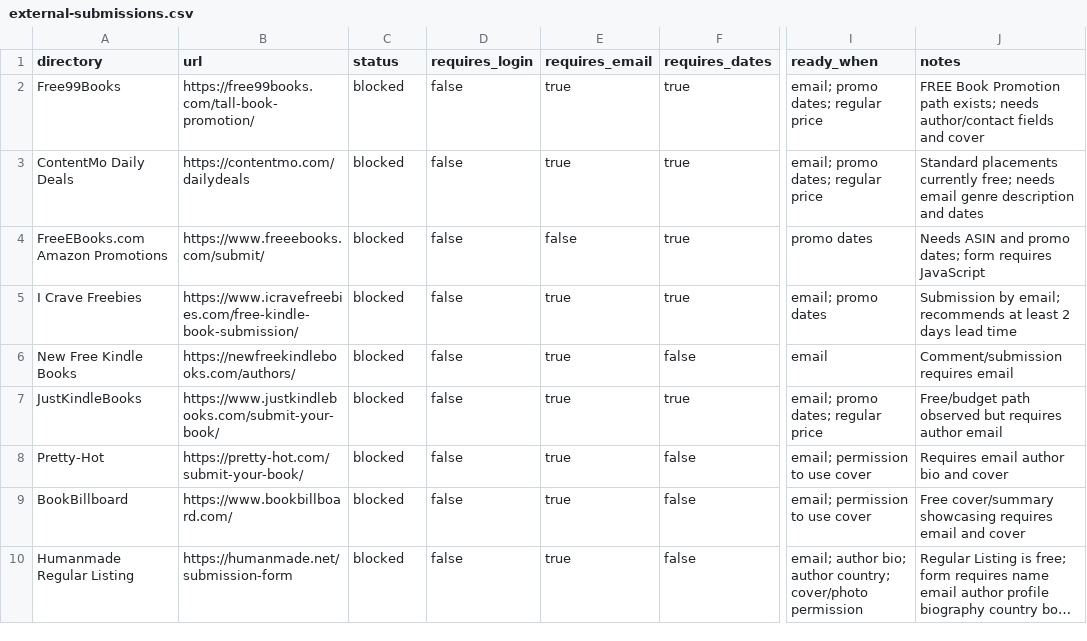
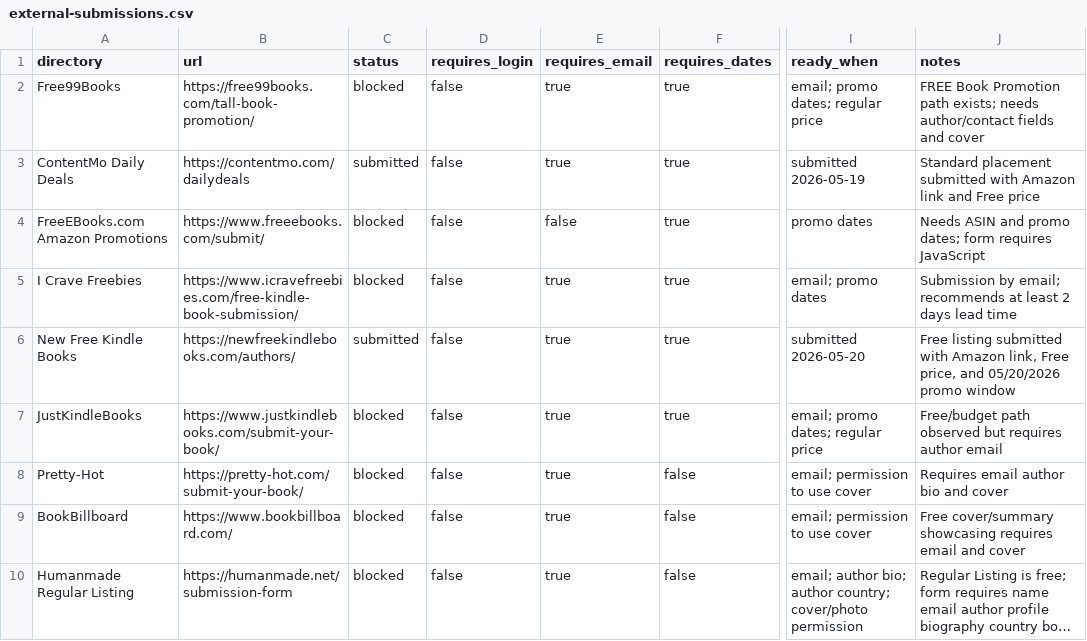
Before and after one commit to arisnachy/la-novena-raiz-gratis, a CSV file: external-submissions.csv, drawn as a sheet; only a part is shown, gaps mark what is left out; long unchanged cells end in …; the diff names each change by its address in the sheet, - before the commit and + after, or states it on an @@ line.

Commit message:
Add New Free Kindle Books submission evidence

```diff
--- a/external-submissions.csv
+++ b/external-submissions.csv
-C3 (status): blocked
+C3 (status): submitted
-I3 (ready_when): email; promo dates; regular price
+I3 (ready_when): submitted 2026-05-19
-J3 (notes): Standard placements currently free; needs email genre description and dates
+J3 (notes): Standard placement submitted with Amazon link and Free price
-C6 (status): blocked
+C6 (status): submitted
-F6 (requires_dates): false
+F6 (requires_dates): true
-I6 (ready_when): email
+I6 (ready_when): submitted 2026-05-20
-J6 (notes): Comment/submission requires email
+J6 (notes): Free listing submitted with Amazon link, Free price, and 05/20/2026 promo window
```
Also changed, not shown: 2 other files.
